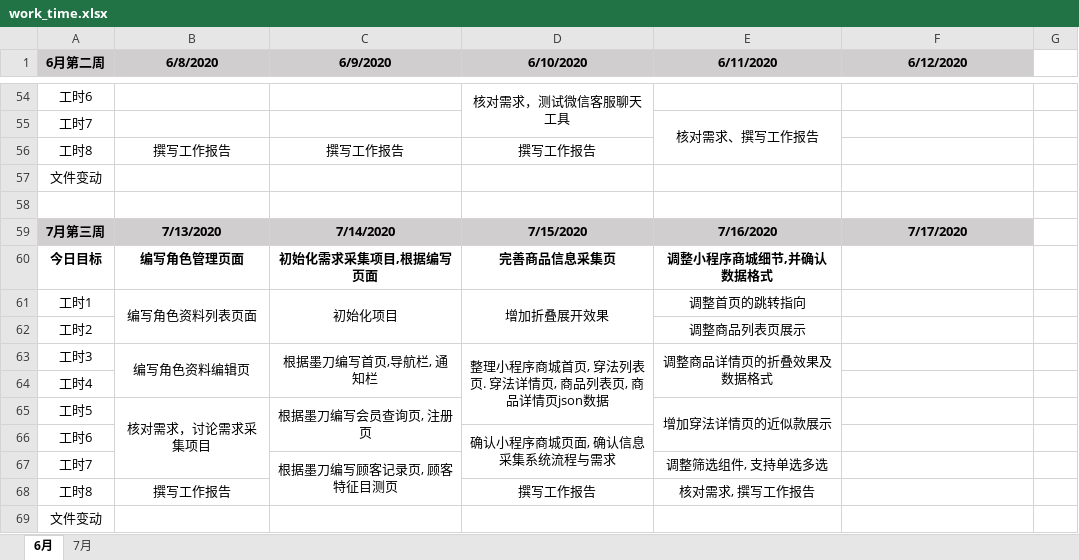
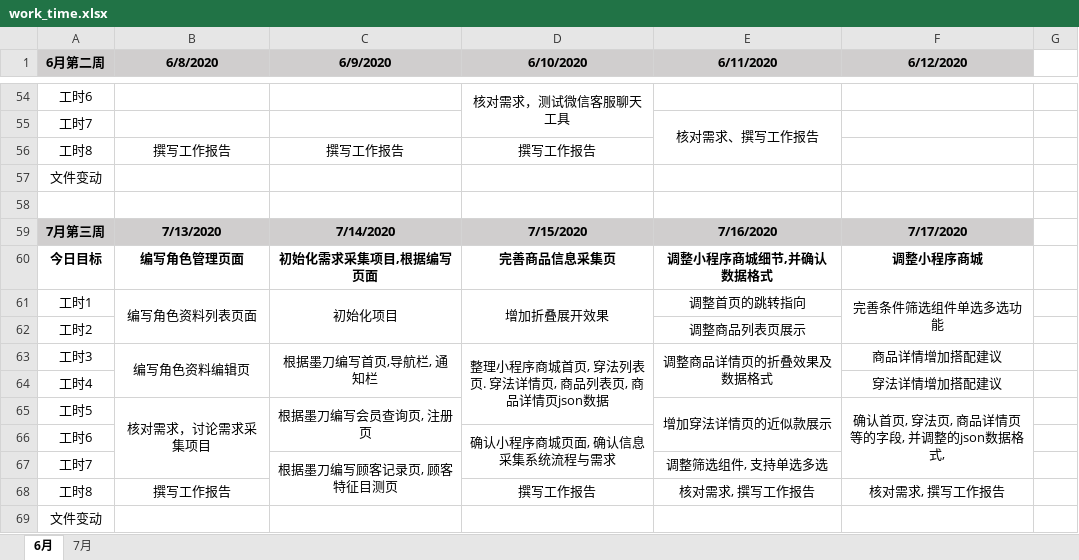
Before and after one commit to i-ce-fish/weekly_work_report, an Excel workbook: work_time.xlsx, sheet 6月, drawn as a sheet; only a part is shown, gaps mark what is left out; values as stored, in another font and other column widths than the file's, no borders; charts and pictures not drawn; the diff names each change by its address in the sheet, - before the commit and + after, or states it on an @@ line.

Commit message:
LOG

```diff
--- a/work_time.xlsx (sheet 6月)
+++ b/work_time.xlsx (sheet 6月)
-F60 (6/12/2020): (empty)
+F60 (6/12/2020): 调整小程序商城
-F61 (6/12/2020): (empty)
+F61 (6/12/2020): 完善条件筛选组件单选多选功能
+F61:F62 merged
-F63 (6/12/2020): (empty)
+F63 (6/12/2020): 商品详情增加搭配建议
-F64 (6/12/2020): (empty)
+F64 (6/12/2020): 穿法详情增加搭配建议
-F65 (6/12/2020): (empty)
+F65 (6/12/2020): 确认首页, 穿法页, 商品详情页等的字段, 并调整的json数据格式,
+F65:F67 merged
-F68 (6/12/2020): (empty)
+F68 (6/12/2020): 核对需求, 撰写工作报告
```
Also changed, not shown: charts or pictures.
